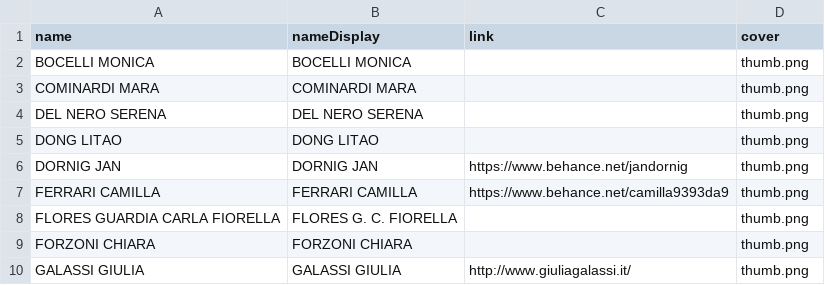
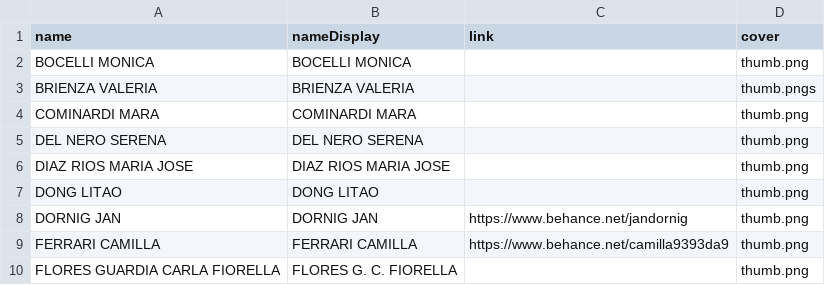
Before and after one commit to drawwithcode/assignments2016-03, a TSV file: assignments/list.tsv, drawn as a sheet; only a part is shown; the shorter side is filled out with more unchanged rows; the diff names each change by its address in the sheet, - before the commit and + after, or states it on an @@ line.

```diff
--- a/assignments/list.tsv
+++ b/assignments/list.tsv
+row 3: BRIENZA VALERIA | BRIENZA VALERIA |  | thumb.pngs
+row 6: DIAZ RIOS MARIA JOSE | DIAZ RIOS MARIA JOSE |  | thumb.png
```
Also changed, not shown: 12 other files.
